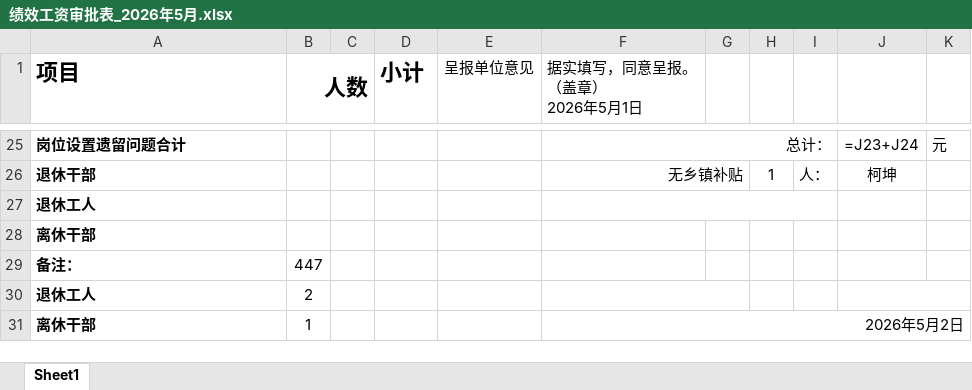
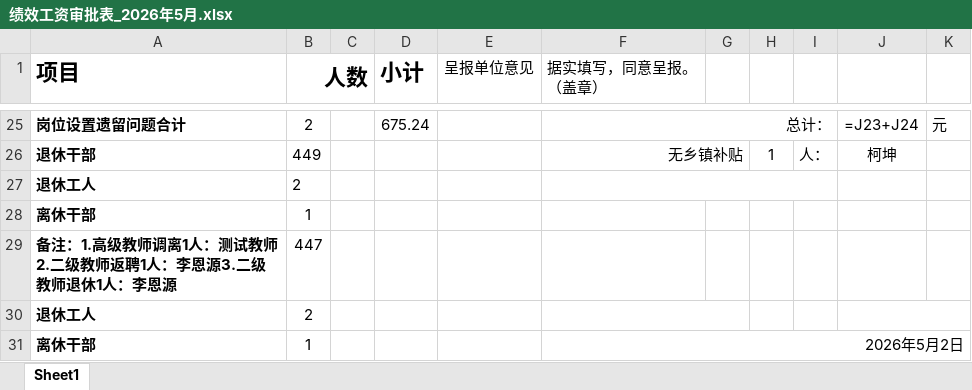
Before and after one commit to kaixinone1/erp_education_system, an Excel workbook: tp_education_system/backend/services/exports/绩效工资审批表_2026年5月.xlsx, sheet Sheet1, drawn as a sheet; only a part is shown, gaps mark what is left out; values as stored, in another font and other column widths than the file's, no borders; formulas without a stored value are shown as written; ↵ is a line break in a cell; the diff covers the shown part only; the diff names each change by its address in the sheet, - before the commit and + after, or states it on an @@ line.

```diff
--- a/tp_education_system/backend/services/exports/绩效工资审批表_2026年5月.xlsx (sheet Sheet1)
+++ b/tp_education_system/backend/services/exports/绩效工资审批表_2026年5月.xlsx (sheet Sheet1)
-F1: 据实填写，同意呈报。 ↵ （盖章） ↵ 2026年5月1日
+F1: 据实填写，同意呈报。 ↵ （盖章）
-B25 (人数): (empty)
+B25 (人数): 2
-D25 (小计): (empty)
+D25 (小计): 675.24
-B26 (人数): (empty)
+B26 (人数): 449
-B27 (人数): (empty)
+B27 (人数): 2
-B28 (人数): (empty)
+B28 (人数): 1
-A29 (项目): 备注：
+A29 (项目): 备注：1.高级教师调离1人：测试教师2.二级教师返聘1人：李恩源3.二级教师退休1人：李恩源
```
Also changed, not shown: 3 added rows, 3 removed rows and 28 edited cells elsewhere in this sheet, 4 other files.
